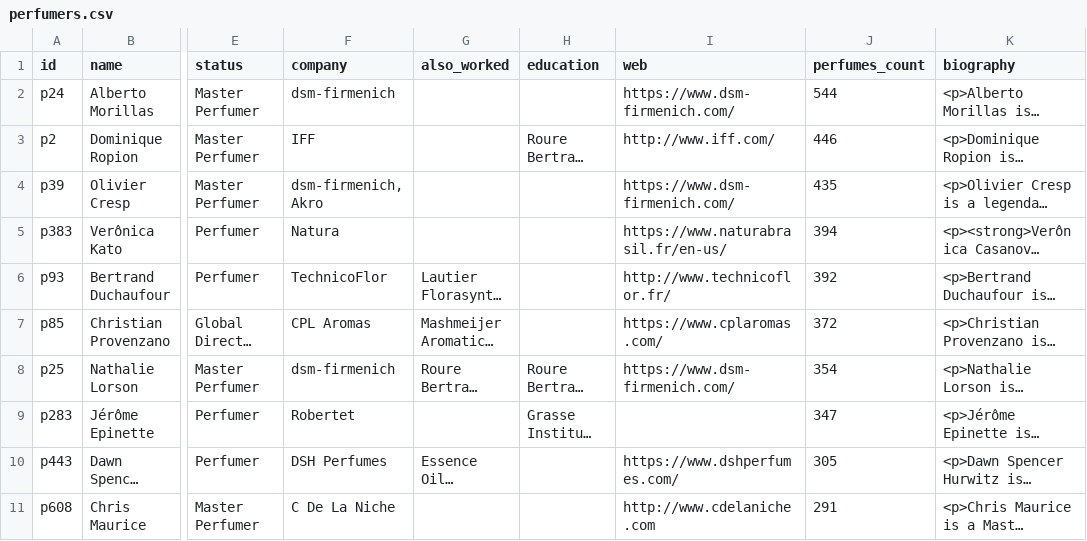
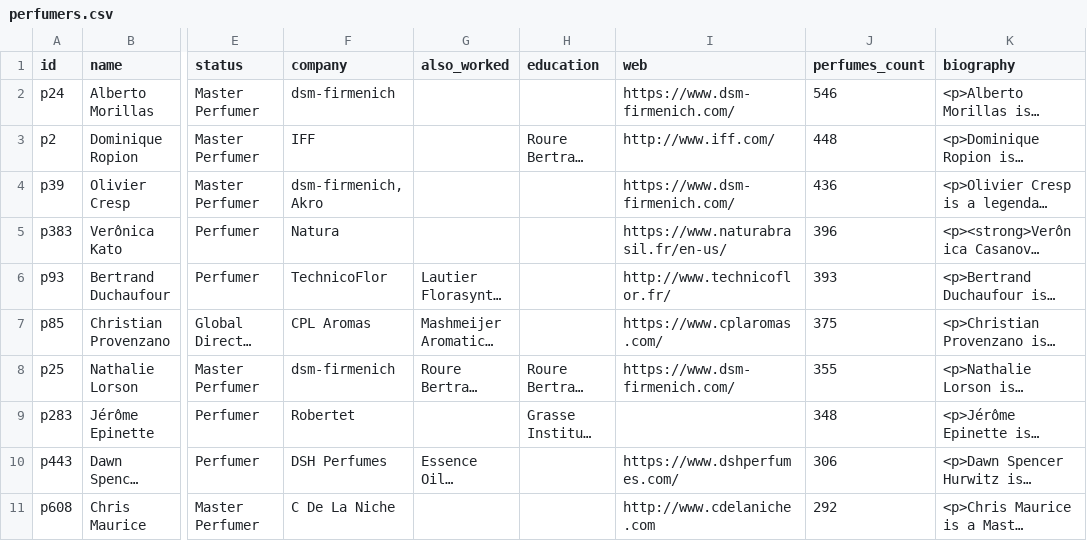
Before and after one commit to FragDB/fragrance-database, a CSV file: samples/perfumers.csv, drawn as a sheet; only a part is shown, gaps mark what is left out; long unchanged cells end in …; the diff names each change by its address in the sheet, - before the commit and + after, or states it on an @@ line.

Commit message:
Update to v4.7 — 126,858 fragrances, 7,573 brands, 2,893 perfumers, 2,494 notes

```diff
--- a/samples/perfumers.csv
+++ b/samples/perfumers.csv
-J2 (perfumes_count): 544
+J2 (perfumes_count): 546
-J3 (perfumes_count): 446
+J3 (perfumes_count): 448
-J4 (perfumes_count): 435
+J4 (perfumes_count): 436
-J5 (perfumes_count): 394
+J5 (perfumes_count): 396
-J6 (perfumes_count): 392
+J6 (perfumes_count): 393
-J7 (perfumes_count): 372
+J7 (perfumes_count): 375
-J8 (perfumes_count): 354
+J8 (perfumes_count): 355
-J9 (perfumes_count): 347
+J9 (perfumes_count): 348
-J10 (perfumes_count): 305
+J10 (perfumes_count): 306
-J11 (perfumes_count): 291
+J11 (perfumes_count): 292
```
Also changed, not shown: samples/accords.csv, samples/brands.csv, 6 other files.
